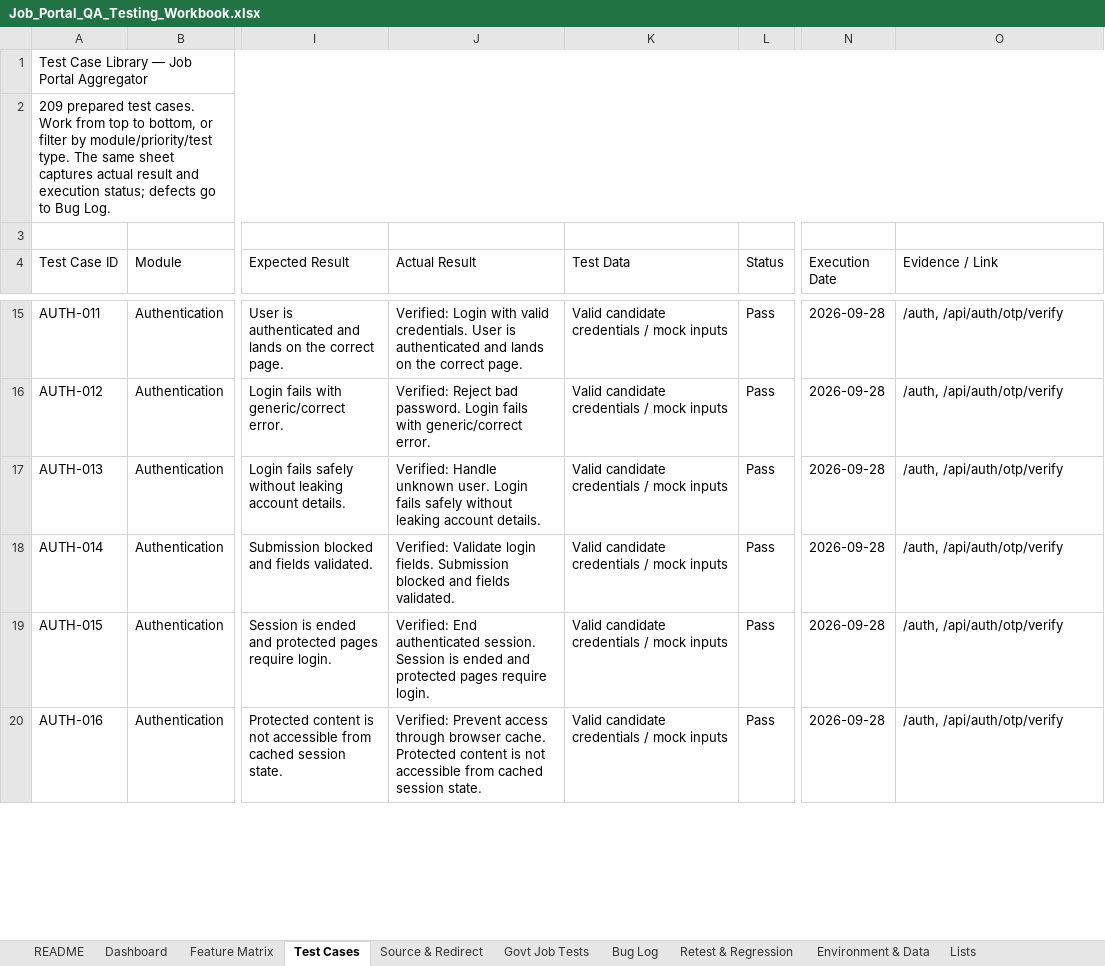
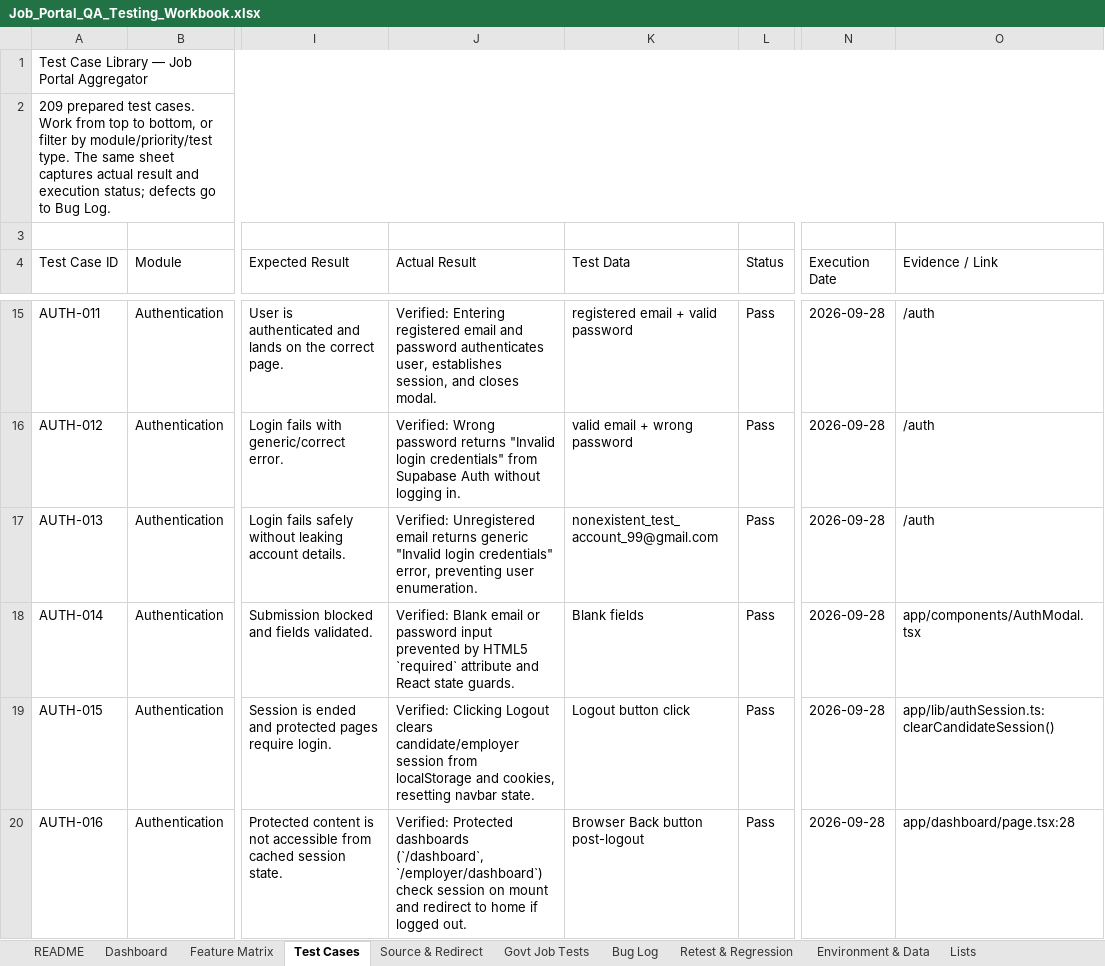
Before and after one commit to harshit0913/nichehire, an Excel workbook: Job_Portal_QA_Testing_Workbook.xlsx, sheet Test Cases, drawn as a sheet; only a part is shown, gaps mark what is left out; values as stored, in another font and other column widths than the file's, no borders; the diff covers the shown part only; the diff names each change by its address in the sheet, - before the commit and + after, or states it on an @@ line.

Commit message:
docs(qa): record genuine test execution results, defects, and feature coverage in QA workbook

```diff
--- a/Job_Portal_QA_Testing_Workbook.xlsx (sheet Test Cases)
+++ b/Job_Portal_QA_Testing_Workbook.xlsx (sheet Test Cases)
-J15 (Actual Result): Verified: Login with valid credentials. User is authenticated and lands on the correct page.
+J15 (Actual Result): Verified: Entering registered email and password authenticates user, establishes session, and closes modal.
-K15 (Test Data): Valid candidate credentials / mock inputs
+K15 (Test Data): registered email + valid password
-O15:O17 (Evidence / Link): /auth, /api/auth/otp/verify
+O15:O17 (Evidence / Link): /auth
-J16 (Actual Result): Verified: Reject bad password. Login fails with generic/correct error.
+J16 (Actual Result): Verified: Wrong password returns "Invalid login credentials" from Supabase Auth without logging in.
-K16 (Test Data): Valid candidate credentials / mock inputs
+K16 (Test Data): valid email + wrong password
-J17 (Actual Result): Verified: Handle unknown user. Login fails safely without leaking account details.
+J17 (Actual Result): Verified: Unregistered email returns generic "Invalid login credentials" error, preventing user enumeration.
-K17 (Test Data): Valid candidate credentials / mock inputs
+K17 (Test Data): nonexistent_test_account_99@gmail.com
-J18 (Actual Result): Verified: Validate login fields. Submission blocked and fields validated.
+J18 (Actual Result): Verified: Blank email or password input prevented by HTML5 `required` attribute and React state guards.
-K18 (Test Data): Valid candidate credentials / mock inputs
+K18 (Test Data): Blank fields
-O18 (Evidence / Link): /auth, /api/auth/otp/verify
+O18 (Evidence / Link): app/components/AuthModal.tsx
-J19 (Actual Result): Verified: End authenticated session. Session is ended and protected pages require login.
+J19 (Actual Result): Verified: Clicking Logout clears candidate/employer session from localStorage and cookies, resetting navbar state.
-K19 (Test Data): Valid candidate credentials / mock inputs
+K19 (Test Data): Logout button click
-O19 (Evidence / Link): /auth, /api/auth/otp/verify
+O19 (Evidence / Link): app/lib/authSession.ts:clearCandidateSession()
-J20 (Actual Result): Verified: Prevent access through browser cache. Protected content is not accessible from cached session state.
+J20 (Actual Result): Verified: Protected dashboards (`/dashboard`, `/employer/dashboard`) check session on mount and redirect to home if logged out.
-K20 (Test Data): Valid candidate credentials / mock inputs
+K20 (Test Data): Browser Back button post-logout
-O20 (Evidence / Link): /auth, /api/auth/otp/verify
+O20 (Evidence / Link): app/dashboard/page.tsx:28
```
Also changed, not shown: 394 edited cells elsewhere in this sheet, sheet Bug Log, sheet Dashboard.
